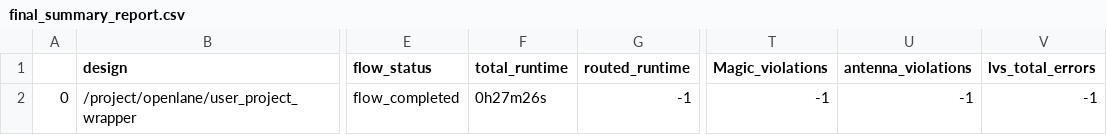
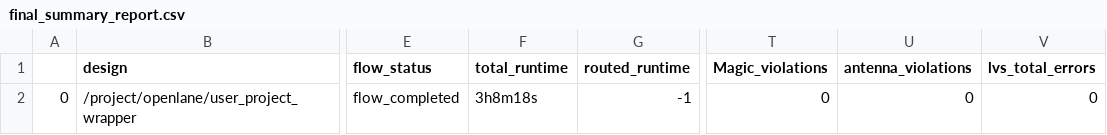
Before and after one commit to htfab/treepram, a CSV file: signoff/user_project_wrapper/final_summary_report.csv, drawn as a sheet; only a part is shown, gaps mark what is left out; the diff names each change by its address in the sheet, - before the commit and + after, or states it on an @@ line.

Commit message:
Added full check reports and spice models

```diff
--- a/signoff/user_project_wrapper/final_summary_report.csv
+++ b/signoff/user_project_wrapper/final_summary_report.csv
-F2 (total_runtime): 0h27m26s
+F2 (total_runtime): 3h8m18s
-T2 (Magic_violations): -1
+T2 (Magic_violations): 0
-U2 (antenna_violations): -1
+U2 (antenna_violations): 0
-V2 (lvs_total_errors): -1
+V2 (lvs_total_errors): 0
```
Also changed, not shown: signoff/user_project/final_summary_report.csv, 2 other files.
